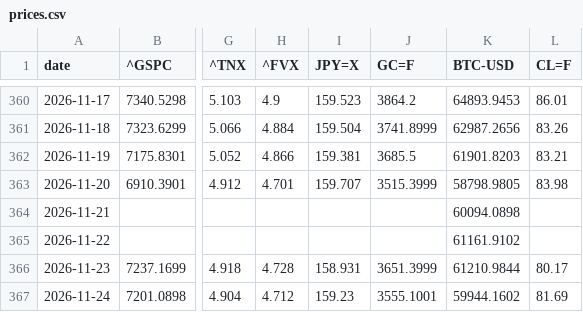
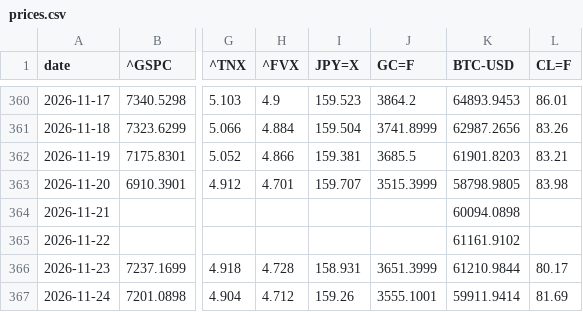
Before and after one commit to takehiroforclaude-afk/pf-prices, a CSV file: data/prices.csv, drawn as a sheet; only a part is shown, gaps mark what is left out; the diff names each change by its address in the sheet, - before the commit and + after, or states it on an @@ line.

```diff
--- a/data/prices.csv
+++ b/data/prices.csv
-I367 (JPY=X): 159.23
+I367 (JPY=X): 159.26
-K367 (BTC-USD): 59944.1602
+K367 (BTC-USD): 59911.9414
```
Also changed, not shown: data/latest.csv, 1 other file.
